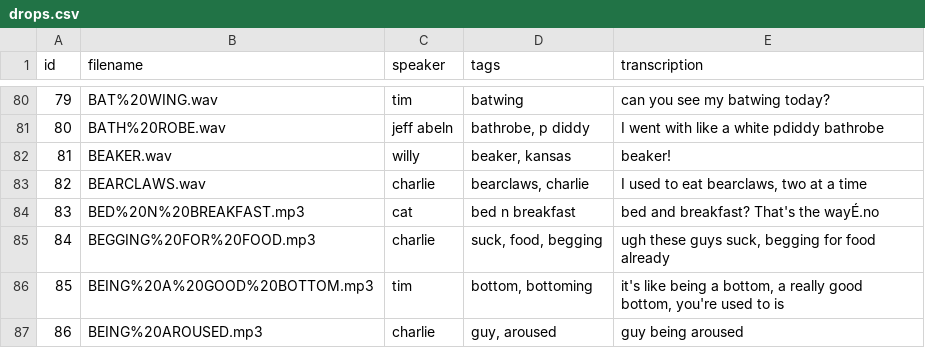
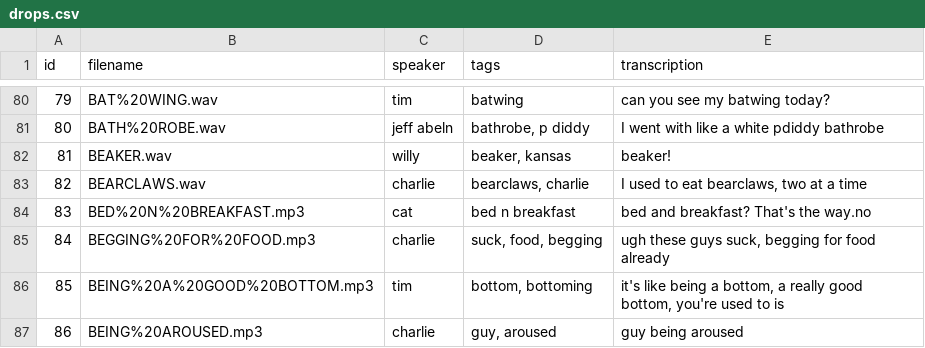
Before and after one commit to DustyShap/chipywebdev, a CSV file: singlepage/staticmeta/drops.csv, drawn as a sheet; only a part is shown, gaps mark what is left out; the diff names each change by its address in the sheet, - before the commit and + after, or states it on an @@ line.

```diff
--- a/singlepage/staticmeta/drops.csv
+++ b/singlepage/staticmeta/drops.csv
-E84 (transcription): bed and breakfast? That's the wayÉ.no
+E84 (transcription): bed and breakfast? That's the way.no
```
Also changed, not shown: 2 other files.
